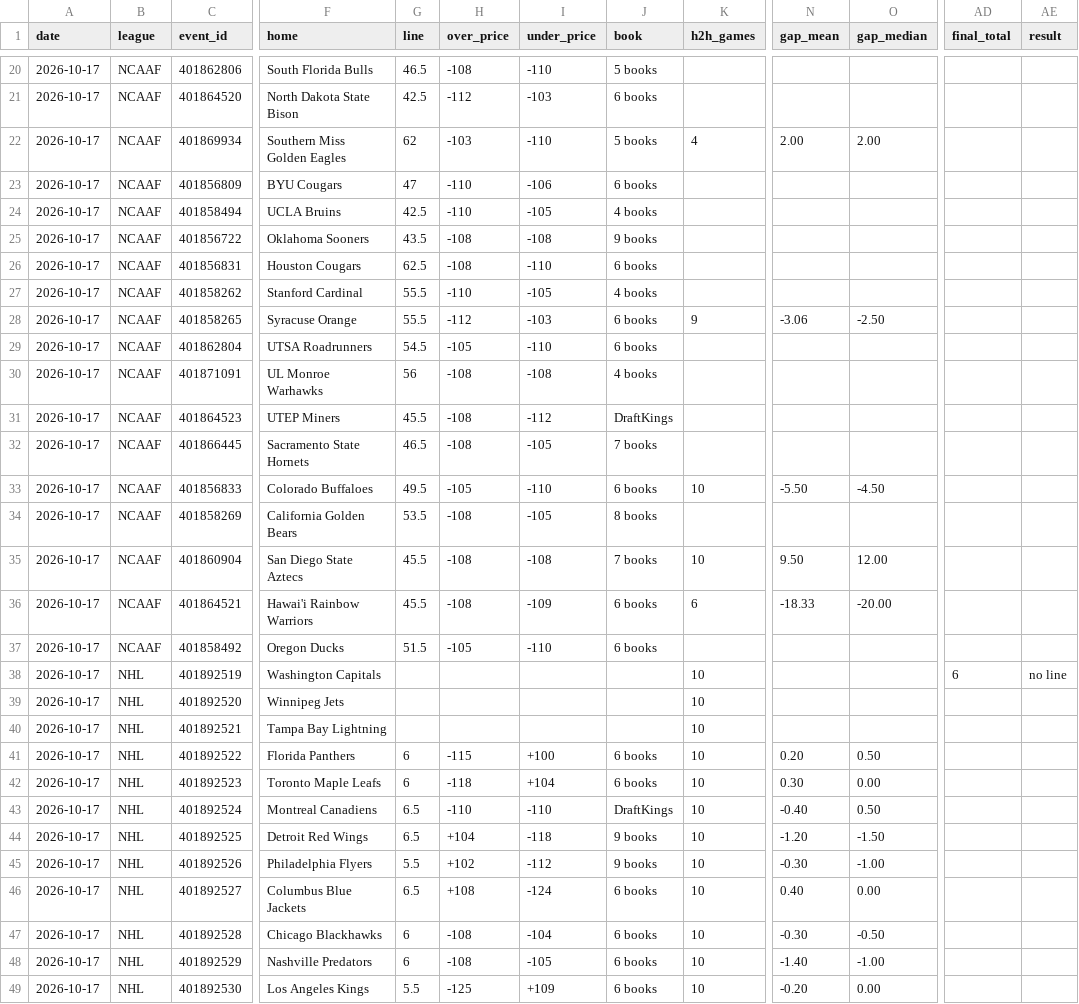
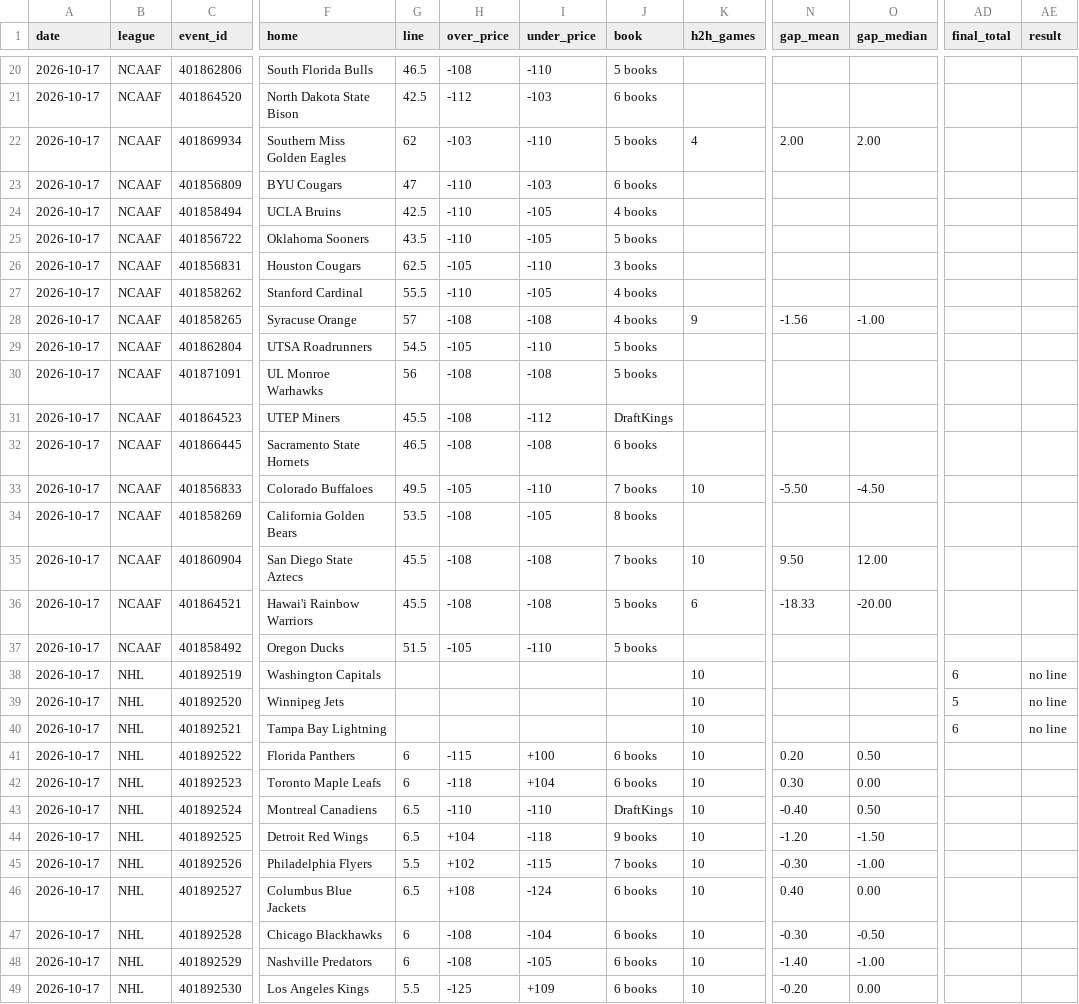
Before and after one commit to Silentprodigy-rnt/yugi-sb-bot-v2, a CSV file: docs/history.csv, drawn as a sheet; only a part is shown, gaps mark what is left out; the diff covers the shown part only; the diff names each change by its address in the sheet, - before the commit and + after, or states it on an @@ line.

```diff
--- a/docs/history.csv
+++ b/docs/history.csv
-I23 (under_price): -106
+I23 (under_price): -103
-H25 (over_price): -108
+H25 (over_price): -110
-I25 (under_price): -108
+I25 (under_price): -105
-J25 (book): 9 books
+J25 (book): 5 books
-H26 (over_price): -108
+H26 (over_price): -105
-J26 (book): 6 books
+J26 (book): 3 books
-G28 (line): 55.5
+G28 (line): 57
-H28 (over_price): -112
+H28 (over_price): -108
-I28 (under_price): -103
+I28 (under_price): -108
-J28 (book): 6 books
+J28 (book): 4 books
-N28 (gap_mean): -3.06
+N28 (gap_mean): -1.56
-O28 (gap_median): -2.50
+O28 (gap_median): -1.00
-J29 (book): 6 books
+J29 (book): 5 books
-J30 (book): 4 books
+J30 (book): 5 books
-I32 (under_price): -105
+I32 (under_price): -108
-J32 (book): 7 books
+J32 (book): 6 books
-J33 (book): 6 books
+J33 (book): 7 books
-I36 (under_price): -109
+I36 (under_price): -108
-J36:J37 (book): 6 books
+J36:J37 (book): 5 books
-AD39 (final_total): (empty)
+AD39 (final_total): 5
-AE39:AE40 (result): (empty)
+AE39:AE40 (result): no line
-AD40 (final_total): (empty)
+AD40 (final_total): 6
-I45 (under_price): -112
+I45 (under_price): -115
-J45 (book): 9 books
+J45 (book): 7 books
```
Also changed, not shown: 12 edited cells elsewhere in this file, 2 other files.
